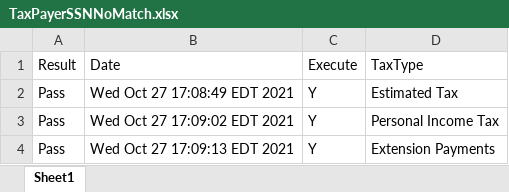
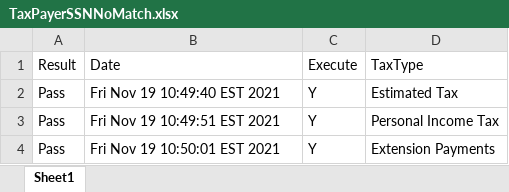
Before and after one commit to dcusend/KatalonData, an Excel workbook: RADTestData/TaxPayerSSNNoMatch.xlsx, sheet Sheet1, drawn as a sheet; values as stored, in another font and other column widths than the file's, no borders; the diff names each change by its address in the sheet, - before the commit and + after, or states it on an @@ line.

```diff
--- a/RADTestData/TaxPayerSSNNoMatch.xlsx (sheet Sheet1)
+++ b/RADTestData/TaxPayerSSNNoMatch.xlsx (sheet Sheet1)
-B2 (Date): Wed Oct 27 17:08:49 EDT 2021
+B2 (Date): Fri Nov 19 10:49:40 EST 2021
-B3 (Date): Wed Oct 27 17:09:02 EDT 2021
+B3 (Date): Fri Nov 19 10:49:51 EST 2021
-B4 (Date): Wed Oct 27 17:09:13 EDT 2021
+B4 (Date): Fri Nov 19 10:50:01 EST 2021
```
Also changed, not shown: RADTestData/EmailNoMatch.xlsx, RADTestData/PaymentsELHardCoded.xlsx, 4 other files.
